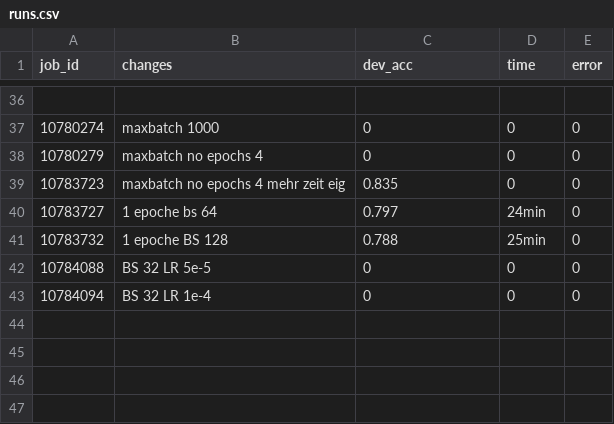
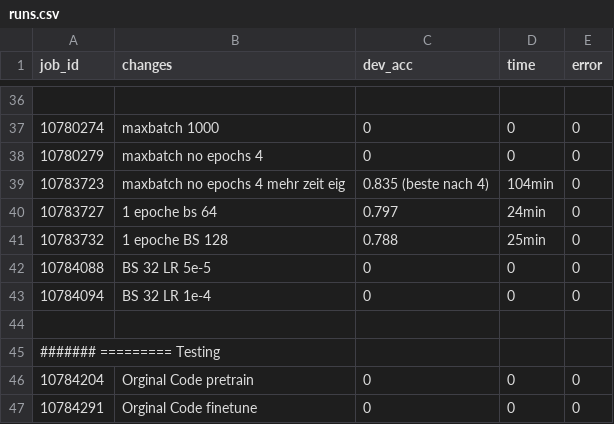
Before and after one commit to qub3s/nlp_2025_NiceLovablePeople, a CSV file: runs.csv, drawn as a sheet; only a part is shown, gaps mark what is left out.

```diff
--- a/runs.csv
+++ b/runs.csv
@@ -38,3 +38,3 @@ job_id, changes, dev_acc, time, error
 10780279, maxbatch no epochs 4,0,0,0
-10783723, maxbatch no epochs 4 mehr zeit eig,0.835,0,0
+10783723, maxbatch no epochs 4 mehr zeit eig,0.835 (beste nach 4),104min,0
 10783727, 1 epoche bs 64,0.797,24min,0
@@ -43 +43,5 @@ job_id, changes, dev_acc, time, error
 10784094, BS 32 LR 1e-4,0,0,0
+
+####### ========= Testing
+10784204, Orginal Code pretrain,0,0,0
+10784291, Orginal Code finetune,0,0,0
```
Also changed, not shown: 2 other files.
